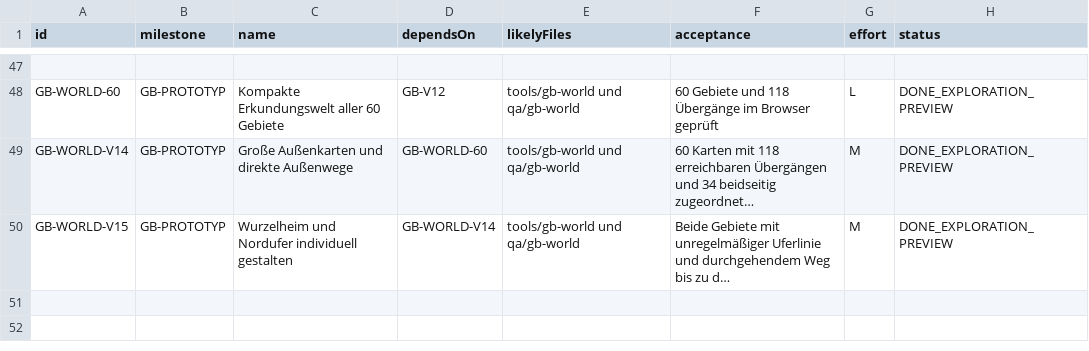
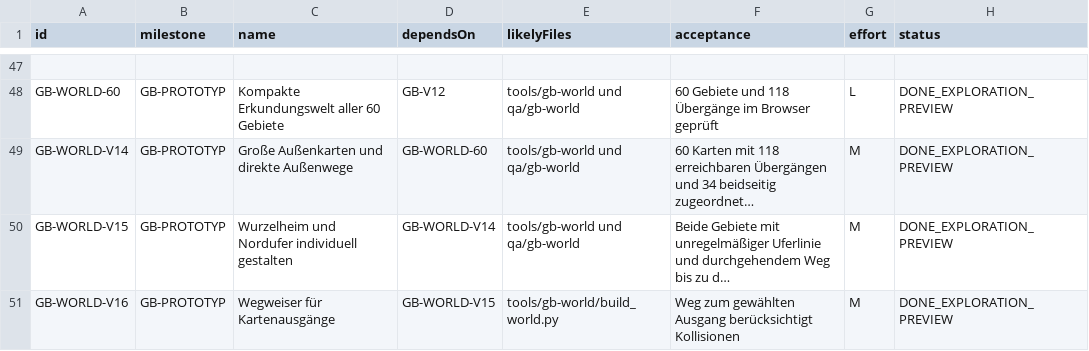
Before and after one commit to Graf-Git-Hub/Pok-mon_Klon, a CSV file: echo-chroniken/docs/game-design/PRODUCTION_TASKS.csv, drawn as a sheet; only a part is shown, gaps mark what is left out; long unchanged cells end in …; the diff names each change by its address in the sheet, - before the commit and + after, or states it on an @@ line.

Commit message:
Add a route guide to the Echo-Chroniken V16 exploration preview

```diff
--- a/echo-chroniken/docs/game-design/PRODUCTION_TASKS.csv
+++ b/echo-chroniken/docs/game-design/PRODUCTION_TASKS.csv
+row 51: GB-WORLD-V16 | GB-PROTOTYP | Wegweiser für Kartenausgänge | GB-WORLD-V15 | tools/gb-world/build_world.py | Weg zum gewählten Ausgang berücksichtigt Kollisionen | M | DONE_EXPLORATION_PREVIEW
```
Also changed, not shown: 5 other files.
